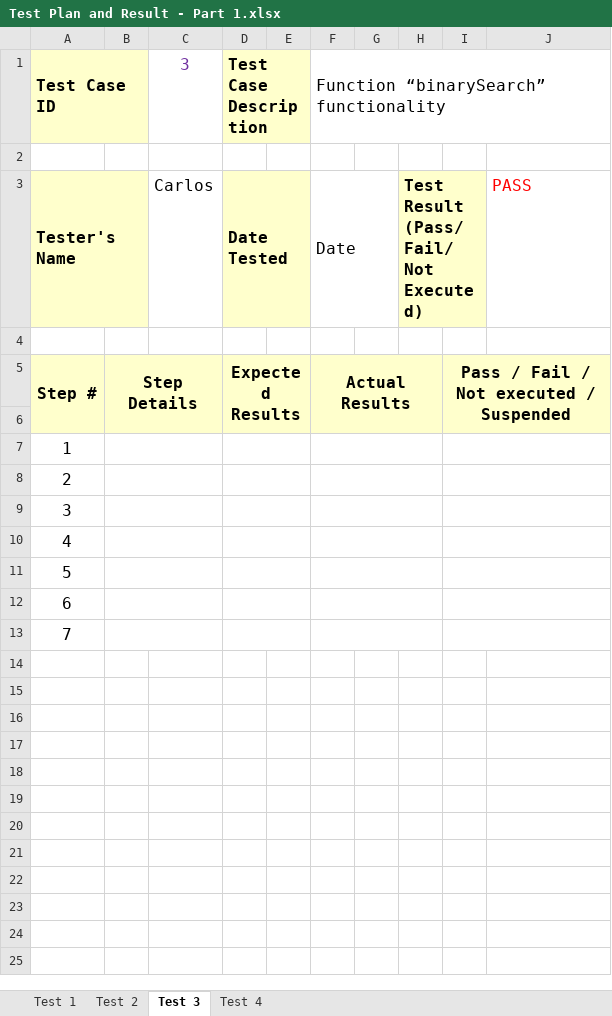
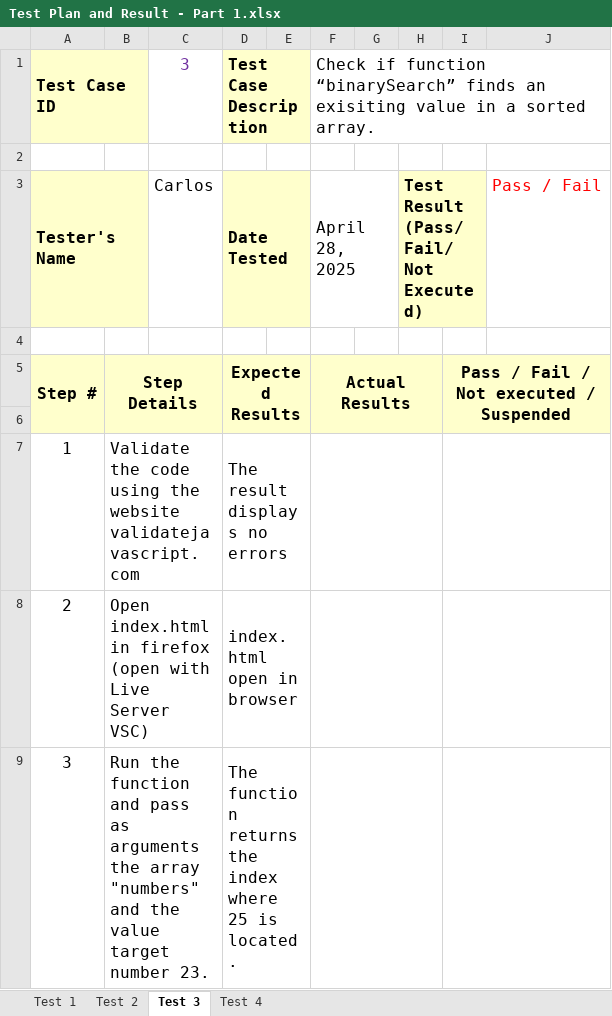
Before and after one commit to WayraSoft/AT2-Part1, an Excel workbook: Test Plan and Result - Part 1.xlsx, sheet Test 3, drawn as a sheet; values as stored, in another font and other column widths than the file's, no borders; the diff names each change by its address in the sheet, - before the commit and + after, or states it on an @@ line.

```diff
--- a/Test Plan and Result - Part 1.xlsx (sheet Test 3)
+++ b/Test Plan and Result - Part 1.xlsx (sheet Test 3)
-F1: Function “binarySearch” functionality
+F1: Check if function “binarySearch” finds an exisiting value in a sorted array.
-F3: Date
+F3: April 28, 2025
-J3: PASS
+J3: Pass / Fail
-B7: (empty)
+B7: Validate the code using the website validatejavascript.com
-D7: (empty)
+D7: The result displays no errors
-B8: (empty)
+B8: Open index.html in firefox (open with Live Server VSC)
-D8: (empty)
+D8: index.html open in browser
-B9: (empty)
+B9: Run the function and pass as arguments the array "numbers" and the value target number 23.
-D9: (empty)
+D9: The function returns the index where 25 is located.
-row 10: 4
-row 11: 5
-row 12: 6
-row 13: 7
```
Also changed, not shown: sheet Test 2, sheet Test 1, sheet Test 4, 1 other file.
